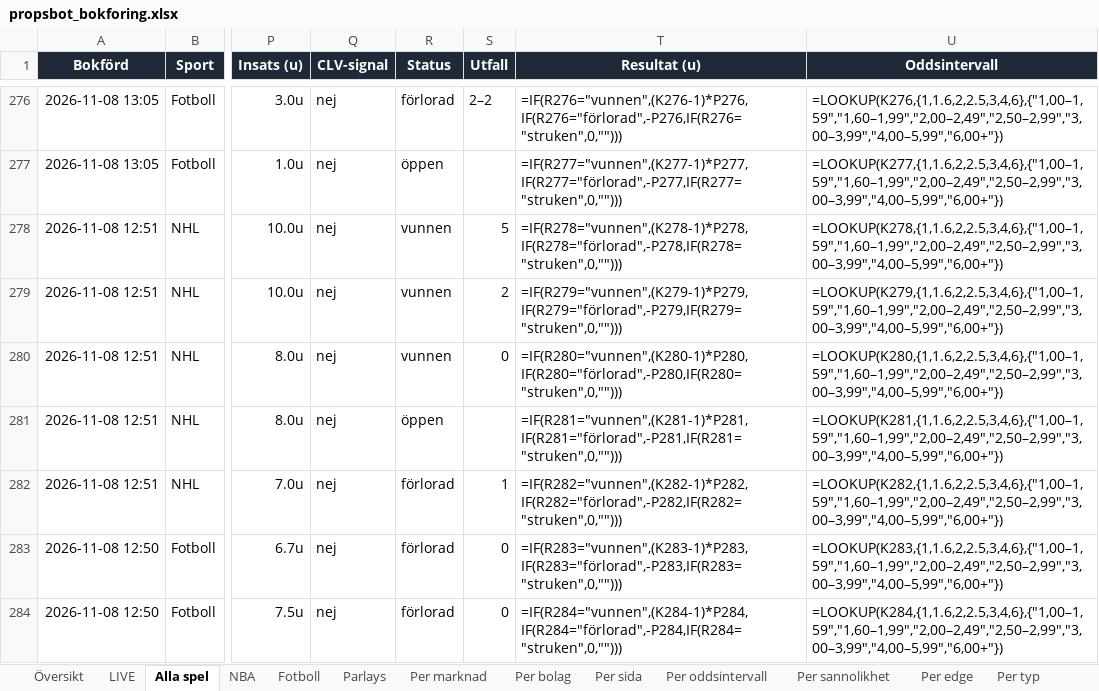
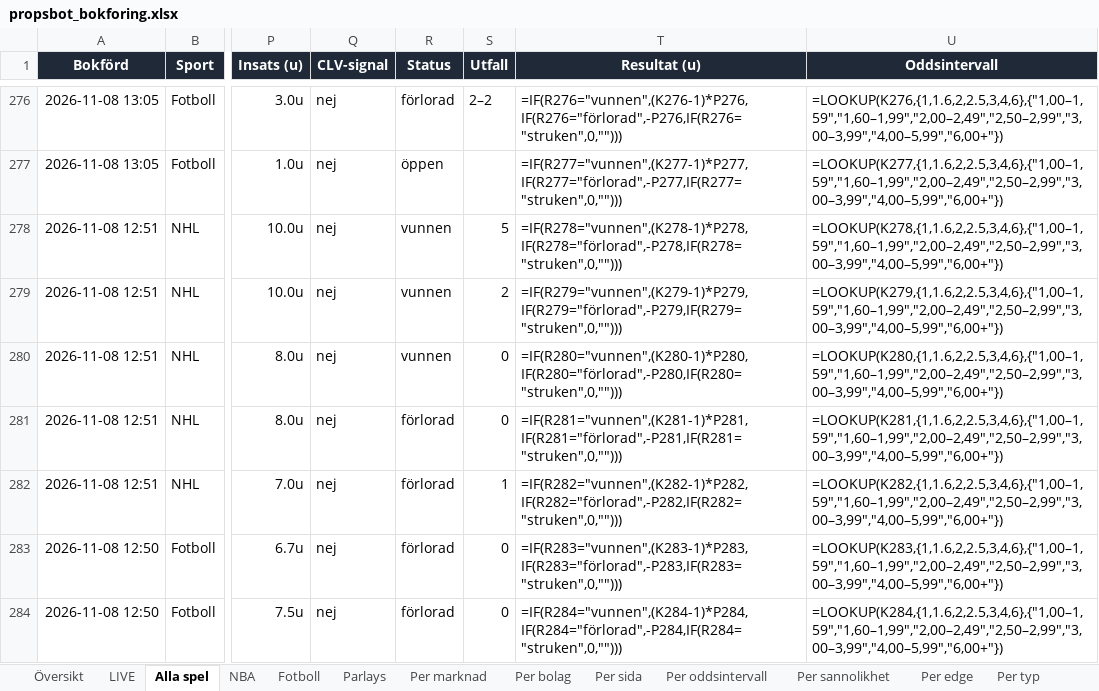
Before and after one commit to FatFockFrank888/propsbot, an Excel workbook: site/propsbot_bokforing.xlsx, sheet Alla spel, drawn as a sheet; only a part is shown, gaps mark what is left out; values as stored, in another font and other column widths than the file's, no borders; formulas without a stored value are shown as written; conditional formats and table styles not drawn; the diff names each change by its address in the sheet, - before the commit and + after, or states it on an @@ line.

```diff
--- a/site/propsbot_bokforing.xlsx (sheet Alla spel)
+++ b/site/propsbot_bokforing.xlsx (sheet Alla spel)
-R281 (Status): öppen
+R281 (Status): förlorad
-S281 (Utfall): (empty)
+S281 (Utfall): 0
```
Also changed, not shown: sheet Översikt, 16 other files.
